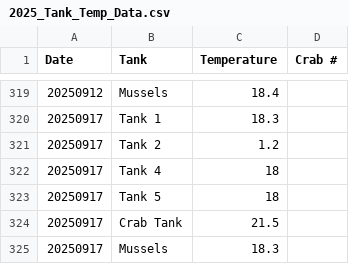
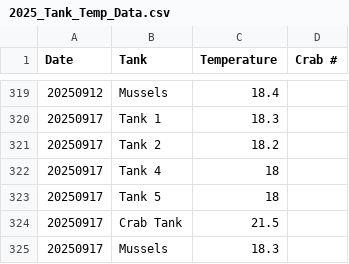
Before and after one commit to chloe-gilligan/Nucella_2025, a CSV file: data/2025_Tank_Temp_Data.csv, drawn as a sheet; only a part is shown, gaps mark what is left out.

Commit message:
temps

```diff
--- a/data/2025_Tank_Temp_Data.csv
+++ b/data/2025_Tank_Temp_Data.csv
@@ -320,3 +320,3 @@ Date,Tank,Temperature,Crab #
 20250917,Tank 1,18.3,
-20250917,Tank 2,1.2,
+20250917,Tank 2,18.2,
 20250917,Tank 4,18,
```
Also changed, not shown: 10 other files.
